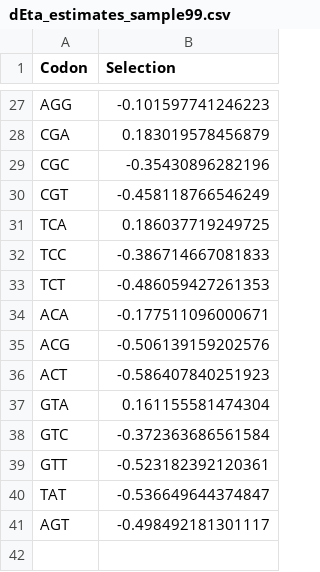
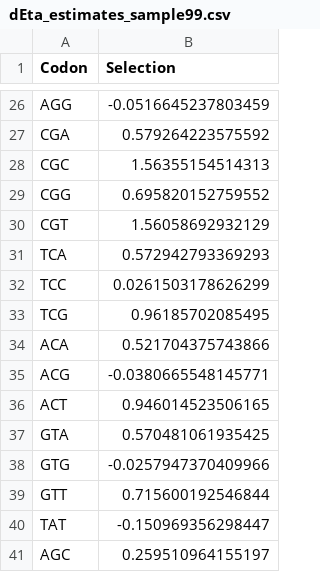
Before and after one commit to miapapazian26/mias_intragenomic_variation_mutation_bias, a CSV file: dEta_estimates_sample99.csv, drawn as a sheet; only a part is shown, gaps mark what is left out; the diff covers the shown part only.

```diff
--- a/dEta_estimates_sample99.csv
+++ b/dEta_estimates_sample99.csv
@@ -27,15 +26,16 @@
-"AGG",-0.101597741246223
-"CGA",0.183019578456879
-"CGC",-0.35430896282196
-"CGT",-0.458118766546249
-"TCA",0.186037719249725
-"TCC",-0.386714667081833
-"TCT",-0.486059427261353
-"ACA",-0.177511096000671
-"ACG",-0.506139159202576
-"ACT",-0.586407840251923
-"GTA",0.161155581474304
-"GTC",-0.372363686561584
-"GTT",-0.523182392120361
-"TAT",-0.536649644374847
-"AGT",-0.498492181301117
+"AGG",-0.0516645237803459
+"CGA",0.579264223575592
+"CGC",1.56355154514313
+"CGG",0.695820152759552
+"CGT",1.56058692932129
+"TCA",0.572942793369293
+"TCC",0.0261503178626299
+"TCG",0.96185702085495
+"ACA",0.521704375743866
+"ACG",-0.0380665548145771
+"ACT",0.946014523506165
+"GTA",0.570481061935425
+"GTG",-0.0257947370409966
+"GTT",0.715600192546844
+"TAT",-0.150969356298447
+"AGC",0.259510964155197
```
Also changed, not shown: 7 added rows, 8 removed rows and 17 edited cells elsewhere in this file, dM_estimates_sample99.csv, 6 other files.
